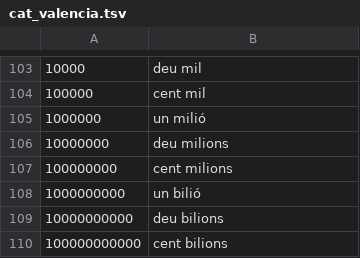
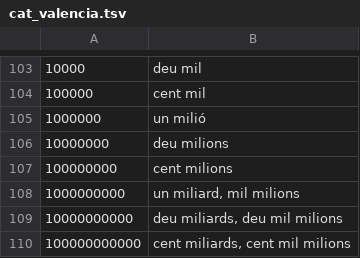
Before and after one commit to google-research-datasets/uninum, a TSV file: numbers/cat_valencia.tsv, drawn as a sheet; only a part is shown, gaps mark what is left out.

Commit message:
[cat_valencia] Adds long-scale versions.
Adapting PR #3 from jmontane@.

```diff
--- a/numbers/cat_valencia.tsv
+++ b/numbers/cat_valencia.tsv
@@ -107,4 +107,4 @@
 100000000	cent milions
-1000000000	un bilió
-10000000000	deu bilions
-100000000000	cent bilions
+1000000000	un miliard, mil milions
+10000000000	deu miliards, deu mil milions
+100000000000	cent miliards, cent mil milions
```
